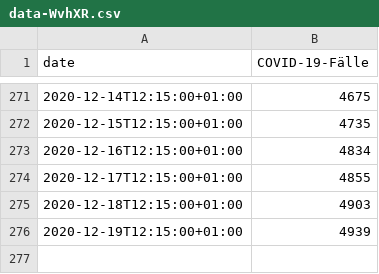
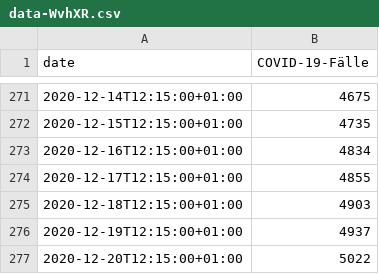
Before and after one commit to GarunWindtotem/Auswertung_Covid_19, a CSV file: data-WvhXR.csv, drawn as a sheet; only a part is shown, gaps mark what is left out.

```diff
--- a/data-WvhXR.csv
+++ b/data-WvhXR.csv
@@ -275,2 +275,3 @@
 2020-12-18T12:15:00+01:00,4903
-2020-12-19T12:15:00+01:00,4939
+2020-12-19T12:15:00+01:00,4937
+2020-12-20T12:15:00+01:00,5022
```
Also changed, not shown: 10 other files.
